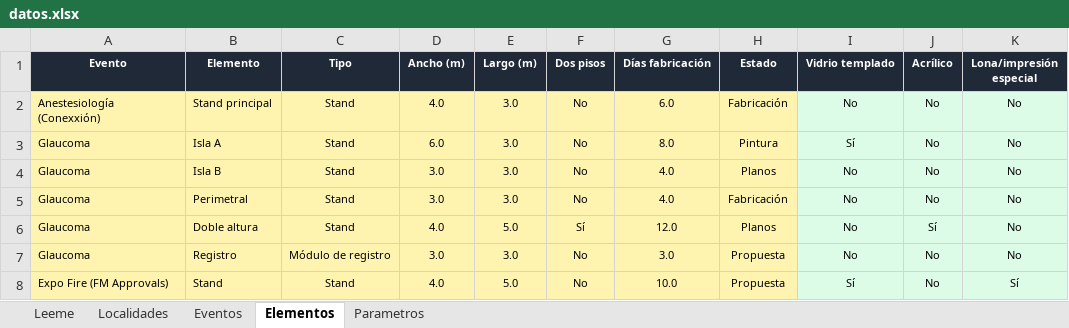
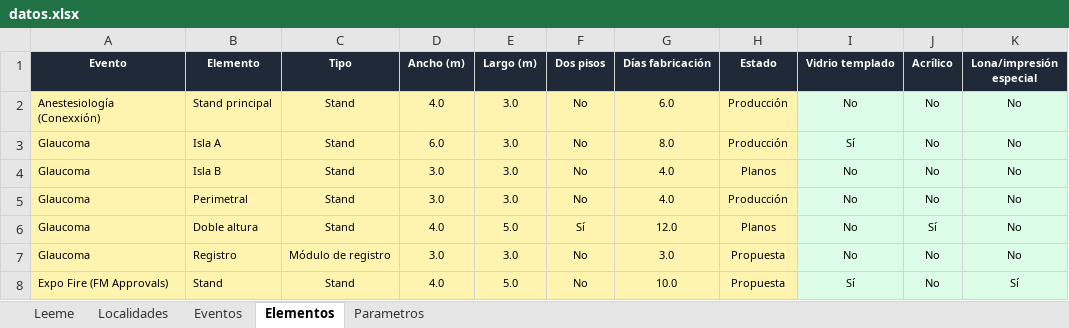
Before and after one commit to alexrsutti/pipeline-calidad, an Excel workbook: datos.xlsx, sheet Elementos, drawn as a sheet; values as stored, in another font and other column widths than the file's, no borders; the diff names each change by its address in the sheet, - before the commit and + after, or states it on an @@ line.

Commit message:
Actualizar datos

```diff
--- a/datos.xlsx (sheet Elementos)
+++ b/datos.xlsx (sheet Elementos)
-H2 (Estado): Fabricación
+H2 (Estado): Producción
-H3 (Estado): Pintura
+H3 (Estado): Producción
-H5 (Estado): Fabricación
+H5 (Estado): Producción
```
